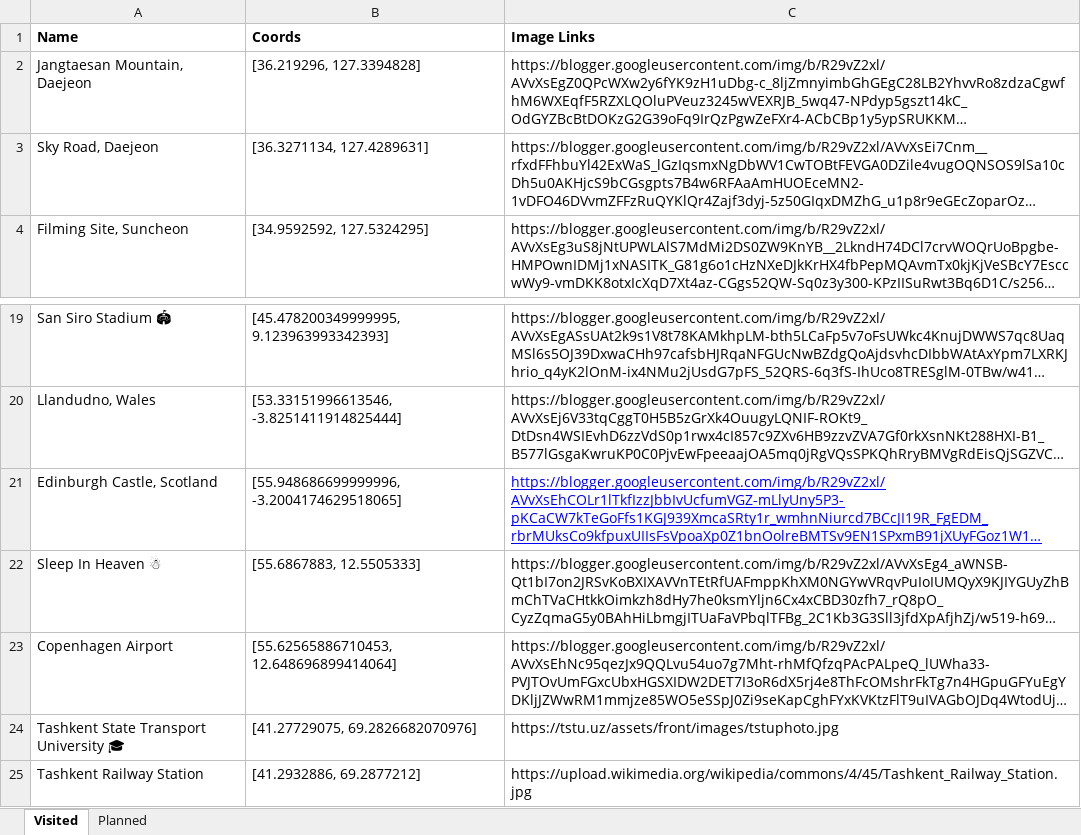
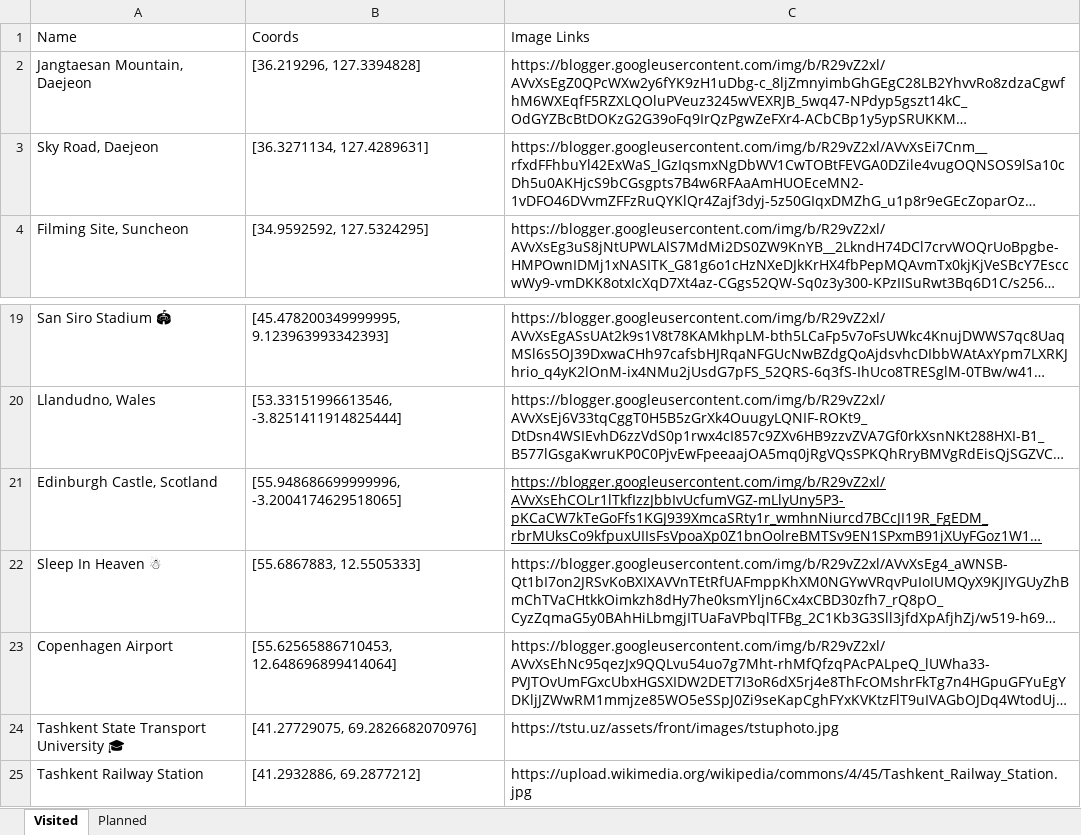
Before and after one commit to jasurlive/Destinero, an Excel workbook: public/python/data.xlsx, sheet Visited, drawn as a sheet; only a part is shown, gaps mark what is left out; long unchanged cells end in …; values as stored, in another font and other column widths than the file's, no borders; the diff names each change by its address in the sheet, - before the commit and + after, or states it on an @@ line.

```diff
--- a/public/python/data.xlsx (sheet Visited)
+++ b/public/python/data.xlsx (sheet Visited)
-A1:C1 bold: on
+A1:C1 bold: off
-C21 text colour: #0000FF
+C21 text colour: black
```
Also changed, not shown: sheet Planned.
